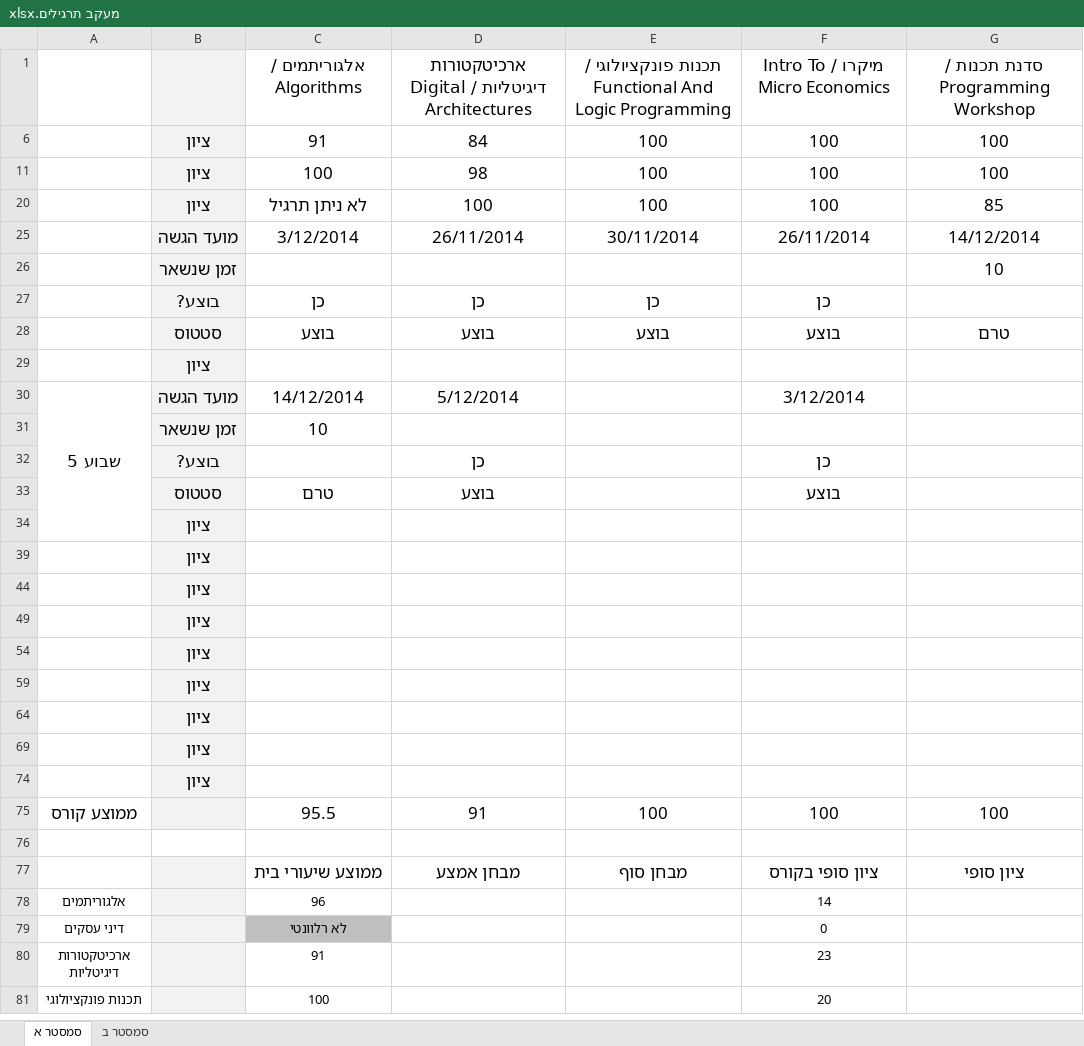
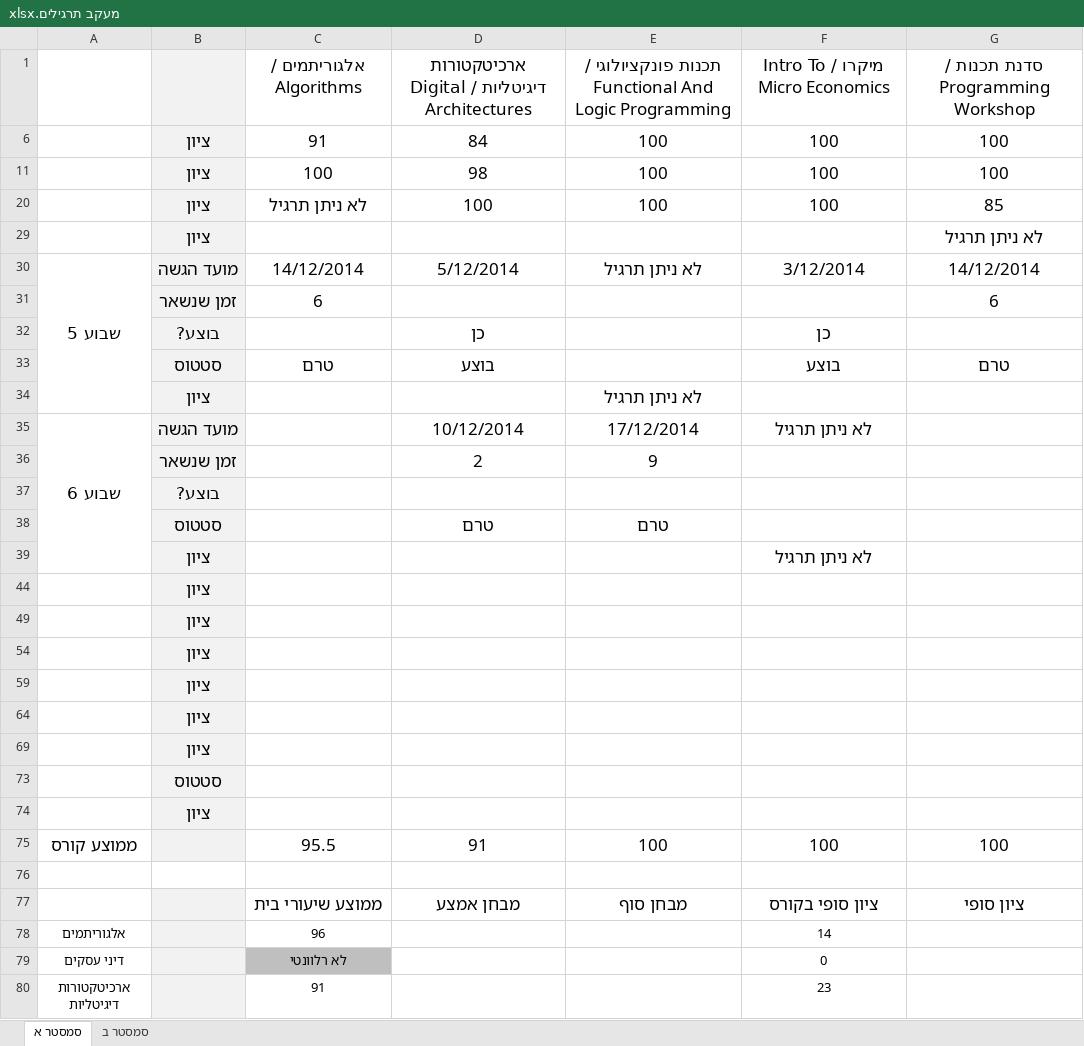
Before and after one commit to aviadhahami/HomeWorkSecondYearFirstSemester, an Excel workbook: מעקב תרגילים.xlsx, sheet סמסטר א, drawn as a sheet; only a part is shown; the shorter side is filled out with more unchanged rows; values as stored, in another font and other column widths than the file's, no borders; conditional formats not drawn; removed rows and columns are numbered as before the commit, all else as after; the diff names each change by its address in the sheet, - before the commit and + after, or states it on an @@ line.

Commit message:
updated xcersize tracket

```diff
--- a/מעקב תרגילים.xlsx (sheet סמסטר א)
+++ b/מעקב תרגילים.xlsx (sheet סמסטר א)
-row 25:  | מועד הגשה | 3/12/2014 | 26/11/2014 | 30/11/2014 | 26/11/2014 | 14/12/2014
-row 26:  | זמן שנשאר |  |  |  |  | 10
-row 27:  | בוצע? | כן | כן | כן | כן
-row 28:  | סטטוס | בוצע | בוצע | בוצע | בוצע | טרם
-G29: (empty)
+G29: לא ניתן תרגיל
-A30:A34 merged
+A30:A34 merged
-E30: (empty)
+E30: לא ניתן תרגיל
-G30: (empty)
+G30: 14/12/2014
-row 31:  | זמן שנשאר | 10
+row 31:  | זמן שנשאר | 6 |  |  |  | 6
-G33: (empty)
+G33: טרם
+row 34:  | ציון |  |  | לא ניתן תרגיל
+row 35: שבוע 6 | מועד הגשה |  | 10/12/2014 | 17/12/2014 | לא ניתן תרגיל
+row 36:  | זמן שנשאר |  | 2 | 9
+row 37:  | בוצע?
+row 38:  | סטטוס |  | טרם | טרם
+row 39:  | ציון |  |  |  | לא ניתן תרגיל
-B73: ציון
+B73: סטטוס
-row 69:  | ציון
```
Also changed, not shown: formulas that keep their value.
